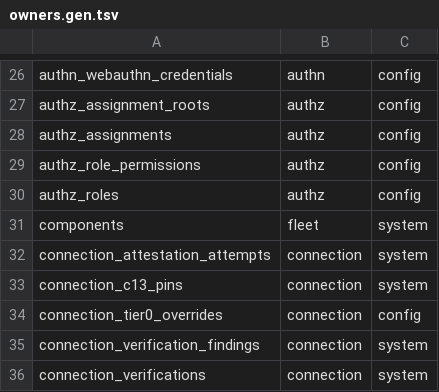
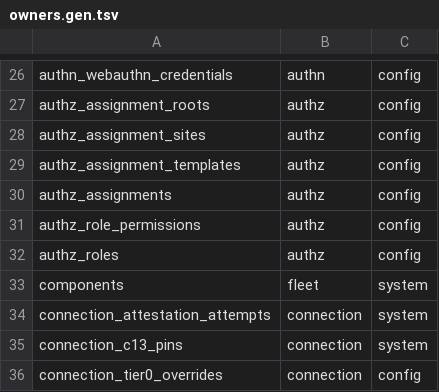
Before and after one commit to herambskanda/activeDIQ, a TSV file: internal/platform/store/owners/owners.gen.tsv, drawn as a sheet; only a part is shown, gaps mark what is left out; the shorter side is filled out with more unchanged rows; the diff names each change by its address in the sheet, - before the commit and + after, or states it on an @@ line.

```diff
--- a/internal/platform/store/owners/owners.gen.tsv
+++ b/internal/platform/store/owners/owners.gen.tsv
+row 28: authz_assignment_sites | authz | config
+row 29: authz_assignment_templates | authz | config
```
Also changed, not shown: 13 other files.
